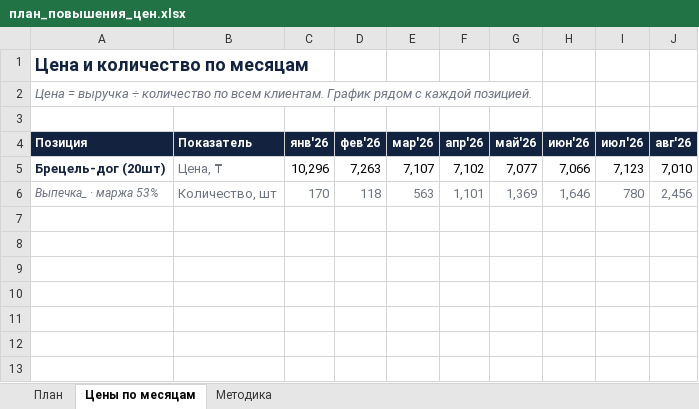
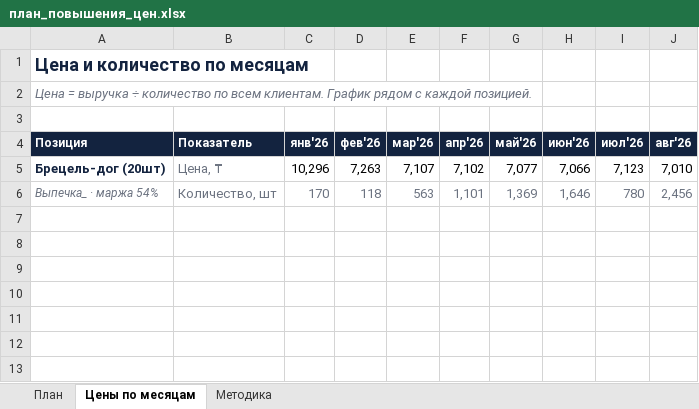
Before and after one commit to Olgagerassimenko/fin-director, an Excel workbook: план_повышения_цен.xlsx, sheet Цены по месяцам, drawn as a sheet; only a part is shown; values as stored, in another font and other column widths than the file's, no borders; charts and pictures not drawn; the diff names each change by its address in the sheet, - before the commit and + after, or states it on an @@ line.

```diff
--- a/план_повышения_цен.xlsx (sheet Цены по месяцам)
+++ b/план_повышения_цен.xlsx (sheet Цены по месяцам)
-A6 (Позиция): Выпечка_ · маржа 53%
+A6 (Позиция): Выпечка_ · маржа 54%
```
Also changed, not shown: sheet План, I Отчет ПРОДАЖИ 01.2026.xlsx, I Отчет ПРОДАЖИ 02.2026.xlsx, 32 other files.
